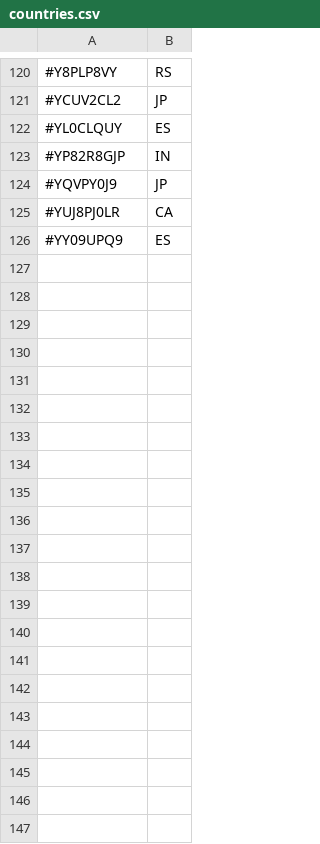
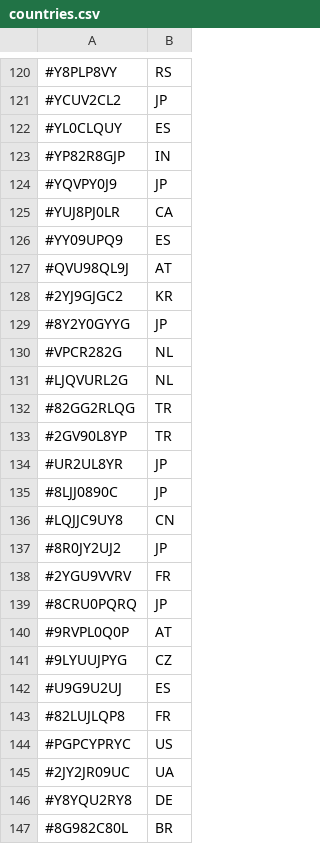
Before and after one commit to TheDyingShow/brawl-ranked-list, a CSV file: countries.csv, drawn as a sheet; only a part is shown, gaps mark what is left out.

Commit message:
Update countries.csv

```diff
--- a/countries.csv
+++ b/countries.csv
@@ -126 +126,22 @@
 #YY09UPQ9,ES
+#QVU98QL9J,AT
+#2YJ9GJGC2,KR
+#8Y2Y0GYYG,JP
+#VPCR282G,NL
+#LJQVURL2G,NL
+#82GG2RLQG,TR
+#2GV90L8YP,TR
+#UR2UL8YR,JP
+#8LJJ0890C,JP
+#LQJJC9UY8,CN
+#8R0JY2UJ2,JP
+#2YGU9VVRV,FR
+#8CRU0PQRQ,JP
+#9RVPL0Q0P,AT
+#9LYUUJPYG,CZ
+#U9G9U2UJ,ES
+#82LUJLQP8,FR
+#PGPCYPRYC,US
+#2JY2JR09UC,UA
+#Y8YQU2RY8,DE
+#8G982C80L,BR
```
